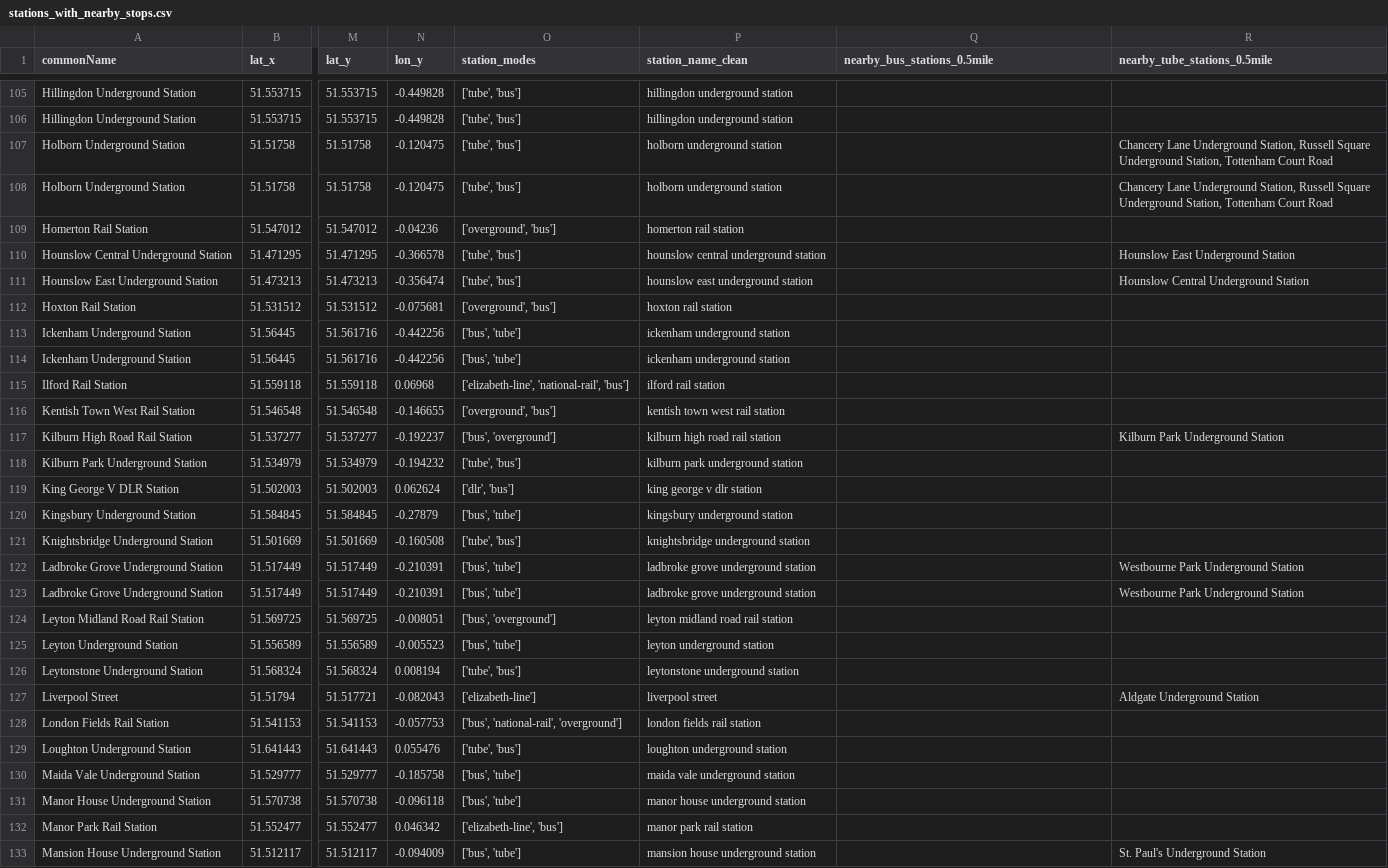
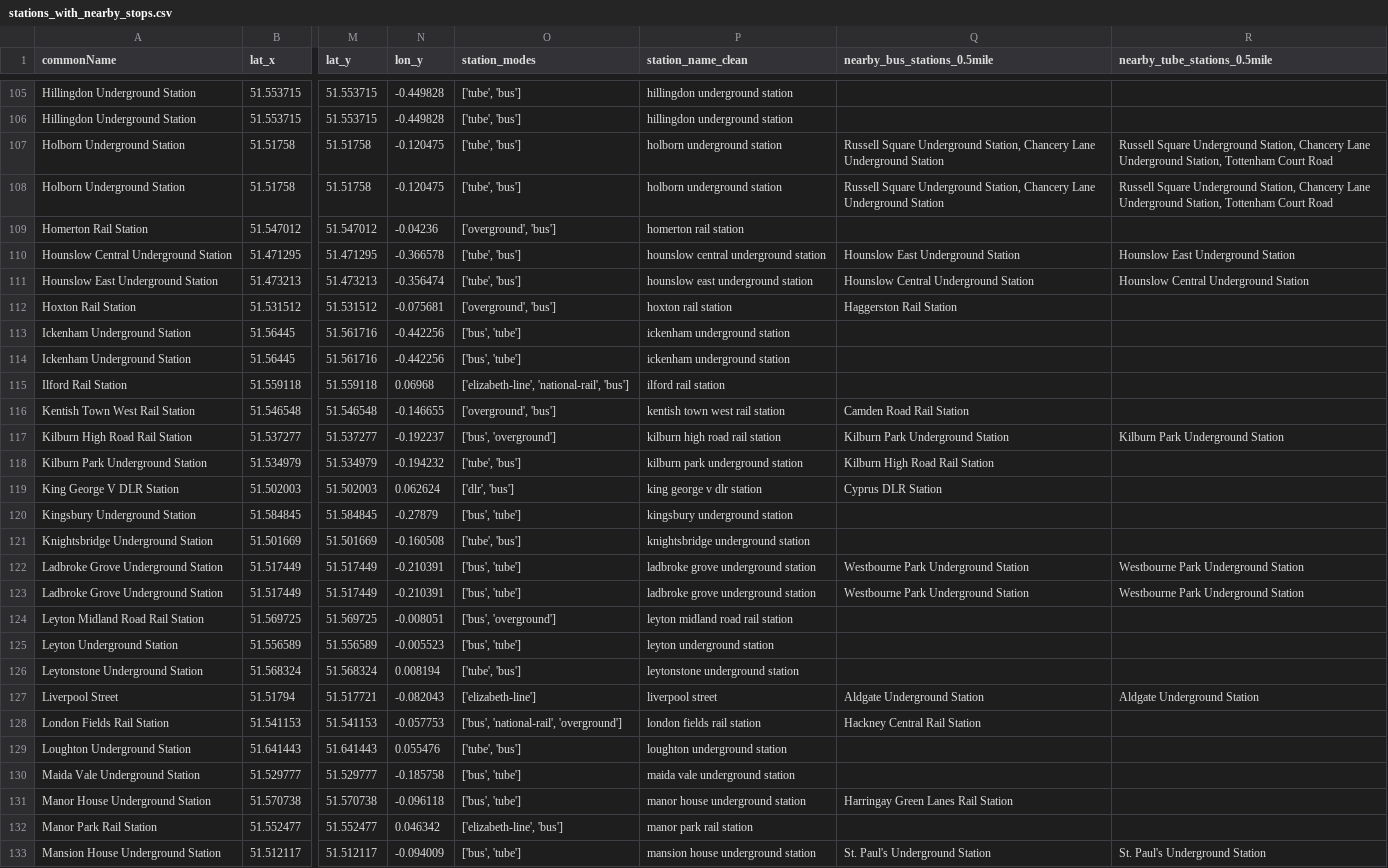
Before and after one commit to Weicher233/Capstone, a CSV file: data/stations_with_nearby_stops.csv, drawn as a sheet; only a part is shown, gaps mark what is left out; the diff covers the shown part only; the diff names each change by its address in the sheet, - before the commit and + after, or states it on an @@ line.

```diff
--- a/data/stations_with_nearby_stops.csv
+++ b/data/stations_with_nearby_stops.csv
-Q107:Q108 (nearby_bus_stations_0.5mile): (empty)
+Q107:Q108 (nearby_bus_stations_0.5mile): Russell Square Underground Station, Chancery Lane Underground Station
-R107:R108 (nearby_tube_stations_0.5mile): Chancery Lane Underground Station, Russell Square Underground Station,…
+R107:R108 (nearby_tube_stations_0.5mile): Russell Square Underground Station, Chancery Lane Underground Station,…
-Q110 (nearby_bus_stations_0.5mile): (empty)
+Q110 (nearby_bus_stations_0.5mile): Hounslow East Underground Station
-Q111 (nearby_bus_stations_0.5mile): (empty)
+Q111 (nearby_bus_stations_0.5mile): Hounslow Central Underground Station
-Q112 (nearby_bus_stations_0.5mile): (empty)
+Q112 (nearby_bus_stations_0.5mile): Haggerston Rail Station
-Q116 (nearby_bus_stations_0.5mile): (empty)
+Q116 (nearby_bus_stations_0.5mile): Camden Road Rail Station
-Q117 (nearby_bus_stations_0.5mile): (empty)
+Q117 (nearby_bus_stations_0.5mile): Kilburn Park Underground Station
-Q118 (nearby_bus_stations_0.5mile): (empty)
+Q118 (nearby_bus_stations_0.5mile): Kilburn High Road Rail Station
-Q119 (nearby_bus_stations_0.5mile): (empty)
+Q119 (nearby_bus_stations_0.5mile): Cyprus DLR Station
-Q122:Q123 (nearby_bus_stations_0.5mile): (empty)
+Q122:Q123 (nearby_bus_stations_0.5mile): Westbourne Park Underground Station
-Q127 (nearby_bus_stations_0.5mile): (empty)
+Q127 (nearby_bus_stations_0.5mile): Aldgate Underground Station
-Q128 (nearby_bus_stations_0.5mile): (empty)
+Q128 (nearby_bus_stations_0.5mile): Hackney Central Rail Station
-Q131 (nearby_bus_stations_0.5mile): (empty)
+Q131 (nearby_bus_stations_0.5mile): Harringay Green Lanes Rail Station
-Q133 (nearby_bus_stations_0.5mile): (empty)
+Q133 (nearby_bus_stations_0.5mile): St. Paul's Underground Station
```
Also changed, not shown: 87 edited cells elsewhere in this file, 1 other file.
